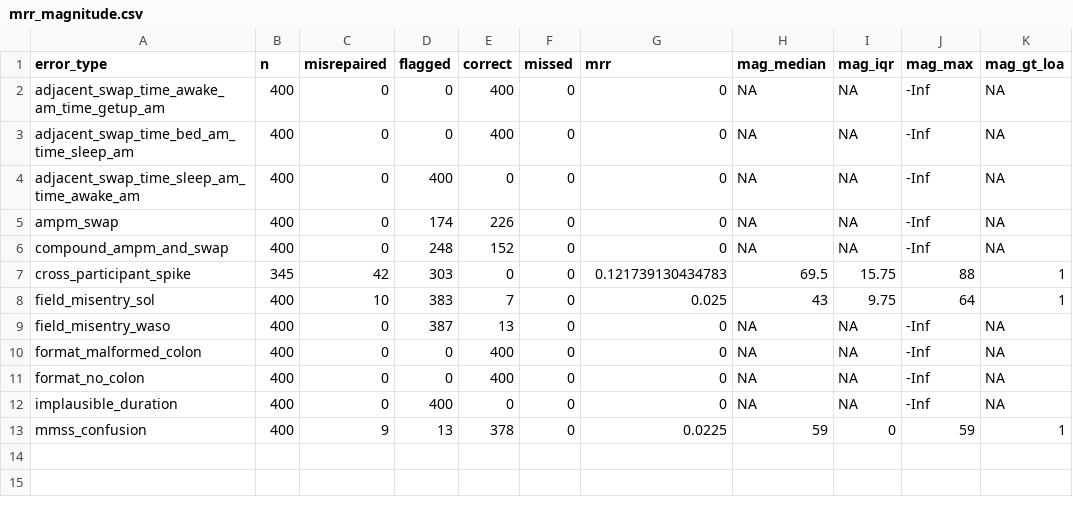
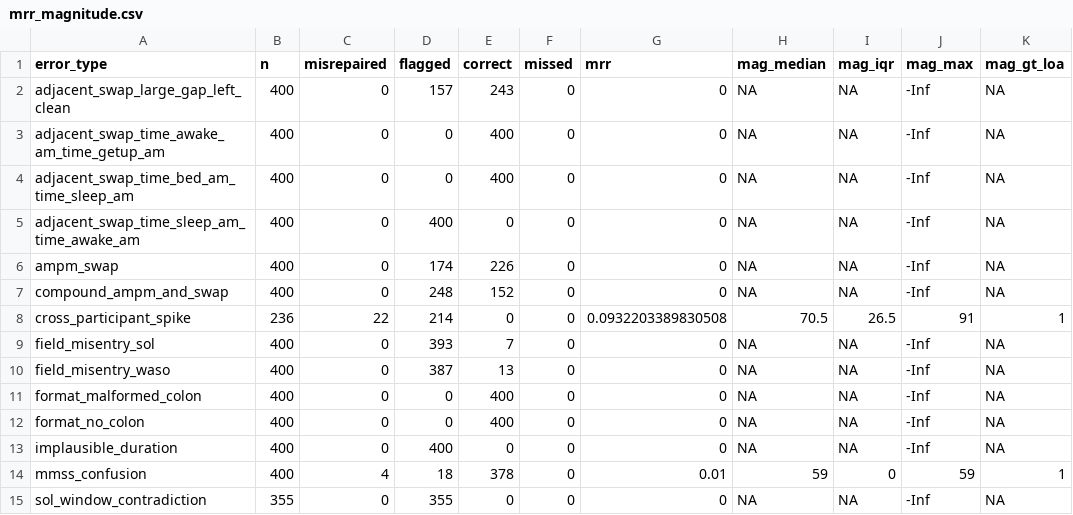
Before and after one commit to cyracaid/sleepdiary-cleaner, a CSV file: validation/synthetic/results/mrr_magnitude.csv, drawn as a sheet.

Commit message:
fix: SOL vs bed-to-sleep window guard (closed-loop A4-style)
- new C4 check: SOL > bed->sleep window + 15min tolerance -> flag
  (was only SOL > sleep->awake window; SOL longer than the gap it
  occupies is impossible yet passed silently)
- benchmark before: sol_window_contradiction recall 0.431, 202/355 silent
- after: recall 1.0 (355/355), control FAR 0/1609 (tolerance kills
  parse/rounding noise: control excess median 0 max 10, injected min 30)
- pooled recall 0.9547 -> 0.9952 [0.9938, 0.9967]; pooled MRR 0.48%
- config key classification.metric_validation.sol.window_tolerance_minutes
  (default 15); snapshot 13/13, 254 tests green
- blind spot closed -> recorded as verified capability

```diff
--- a/validation/synthetic/results/mrr_magnitude.csv
+++ b/validation/synthetic/results/mrr_magnitude.csv
@@ -1,2 +1,3 @@
 "error_type","n","misrepaired","flagged","correct","missed","mrr","mag_median","mag_iqr","mag_max","mag_gt_loa"
+"adjacent_swap_large_gap_left_clean",400,0,157,243,0,0,NA,NA,-Inf,NA
 "adjacent_swap_time_awake_am_time_getup_am",400,0,0,400,0,0,NA,NA,-Inf,NA
@@ -6,4 +7,4 @@
 "compound_ampm_and_swap",400,0,248,152,0,0,NA,NA,-Inf,NA
-"cross_participant_spike",345,42,303,0,0,0.121739130434783,69.5,15.75,88,1
-"field_misentry_sol",400,10,383,7,0,0.025,43,9.75,64,1
+"cross_participant_spike",236,22,214,0,0,0.0932203389830508,70.5,26.5,91,1
+"field_misentry_sol",400,0,393,7,0,0,NA,NA,-Inf,NA
 "field_misentry_waso",400,0,387,13,0,0,NA,NA,-Inf,NA
@@ -12,2 +13,3 @@
 "implausible_duration",400,0,400,0,0,0,NA,NA,-Inf,NA
-"mmss_confusion",400,9,13,378,0,0.0225,59,0,59,1
+"mmss_confusion",400,4,18,378,0,0.01,59,0,59,1
+"sol_window_contradiction",355,0,355,0,0,0,NA,NA,-Inf,NA
```
Also changed, not shown: validation/synthetic/results/recall_specificity_ci.csv, 4 other files.
